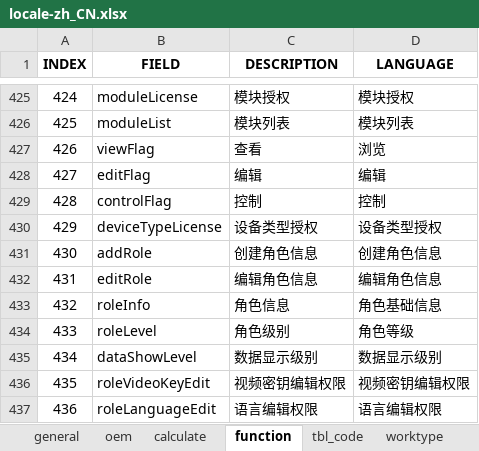
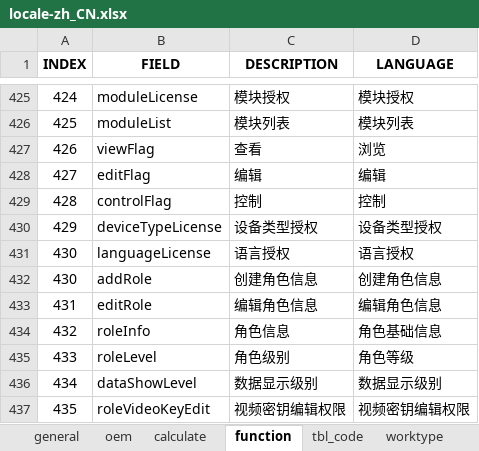
Before and after one commit to cosog/ap, an Excel workbook: WebRoot/oem/cnpc/locale/locale-zh_CN.xlsx, sheet function, drawn as a sheet; only a part is shown, gaps mark what is left out; the shorter side is filled out with more unchanged rows; values as stored, in another font and other column widths than the file's, no borders; the diff names each change by its address in the sheet, - before the commit and + after, or states it on an @@ line.

```diff
--- a/WebRoot/oem/cnpc/locale/locale-zh_CN.xlsx (sheet function)
+++ b/WebRoot/oem/cnpc/locale/locale-zh_CN.xlsx (sheet function)
+row 431: 430 | languageLicense | 语言授权 | 语言授权
```
Also changed, not shown: WebRoot/oem/cnpc/locale/locale-en.xlsx, WebRoot/oem/cnpc/locale/locale-ru.xlsx, 11 other files.
